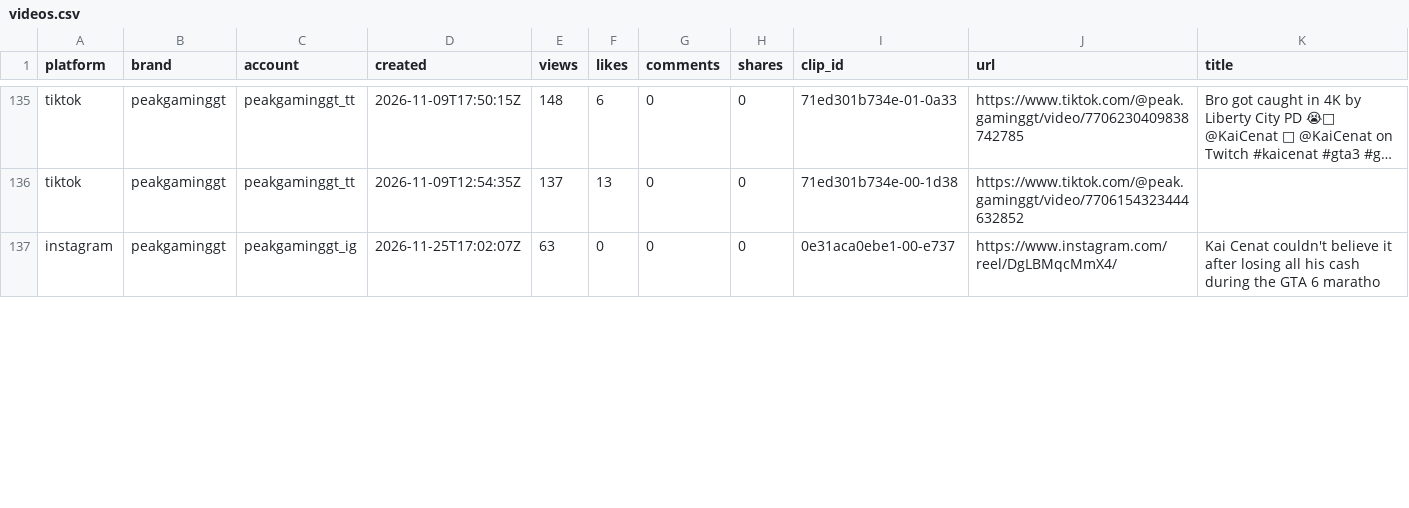
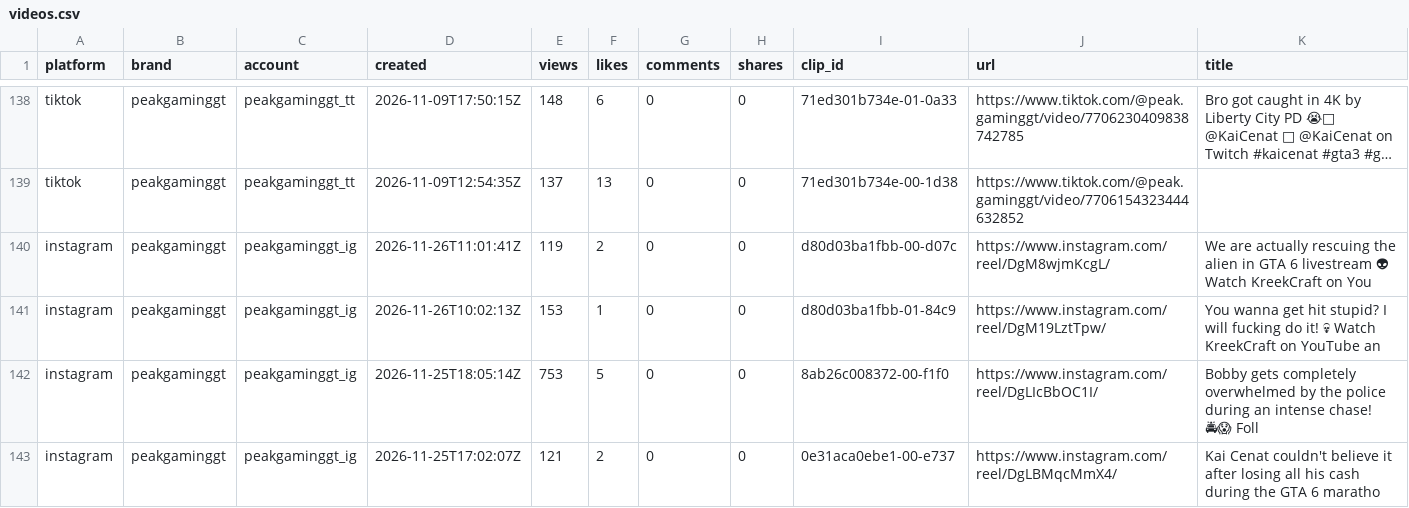
Before and after one commit to Maskhid/Clipbot, a CSV file: reports/videos.csv, drawn as a sheet; only a part is shown, gaps mark what is left out; long unchanged cells end in …; addresses are those after the commit; the diff covers the shown part only; the diff names each change by its address in the sheet, - before the commit and + after, or states it on an @@ line.

```diff
--- a/reports/videos.csv
+++ b/reports/videos.csv
+row 140: instagram | peakgaminggt | peakgaminggt_ig | 2026-11-26T11:01:41Z | 119 | 2 | 0 | 0 | d80d03ba1fbb-00-d07c | https://www.instagram.com/reel/DgM8wjmKcgL/ | We are actually rescuing the alien in GTA 6 livestream 👽 Watch KreekCraft on You
+row 141: instagram | peakgaminggt | peakgaminggt_ig | 2026-11-26T10:02:13Z | 153 | 1 | 0 | 0 | d80d03ba1fbb-01-84c9 | https://www.instagram.com/reel/DgM19LztTpw/ | You wanna get hit stupid? I will fucking do it! 💀 Watch KreekCraft on YouTube an
+row 142: instagram | peakgaminggt | peakgaminggt_ig | 2026-11-25T18:05:14Z | 753 | 5 | 0 | 0 | 8ab26c008372-00-f1f0 | https://www.instagram.com/reel/DgLIcBbOC1I/ | Bobby gets completely overwhelmed by the police during an intense chase! 🚔😱 Foll
-E143 (views): 63
+E143 (views): 121
-F143 (likes): 0
+F143 (likes): 2
```
Also changed, not shown: 9 added rows and 6 edited cells elsewhere in this file, 11 other files.
